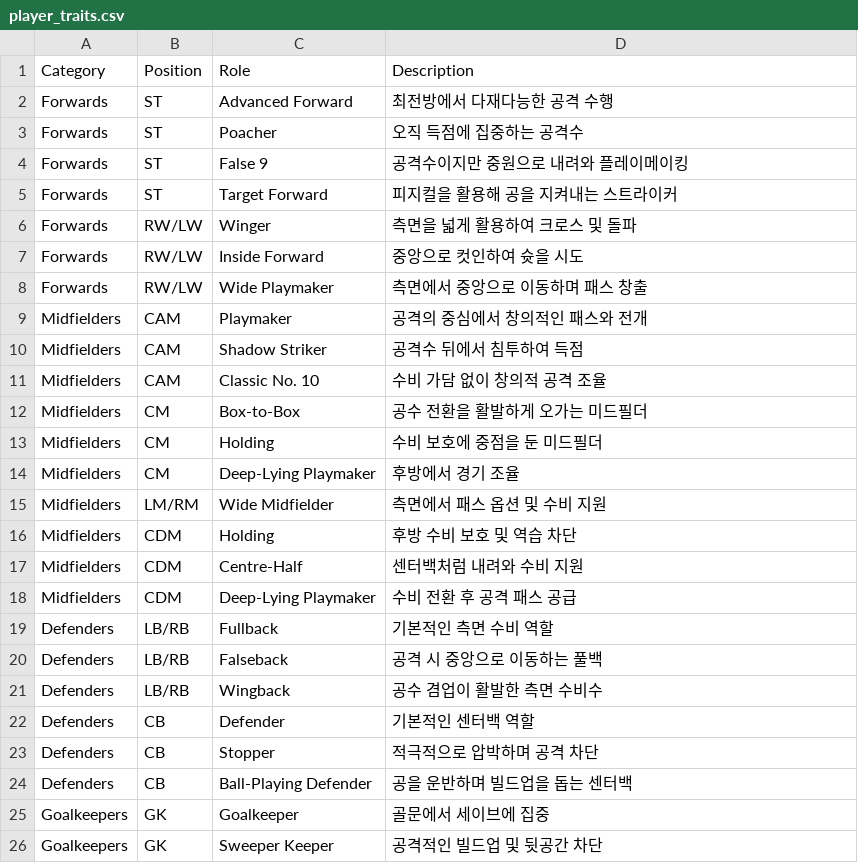
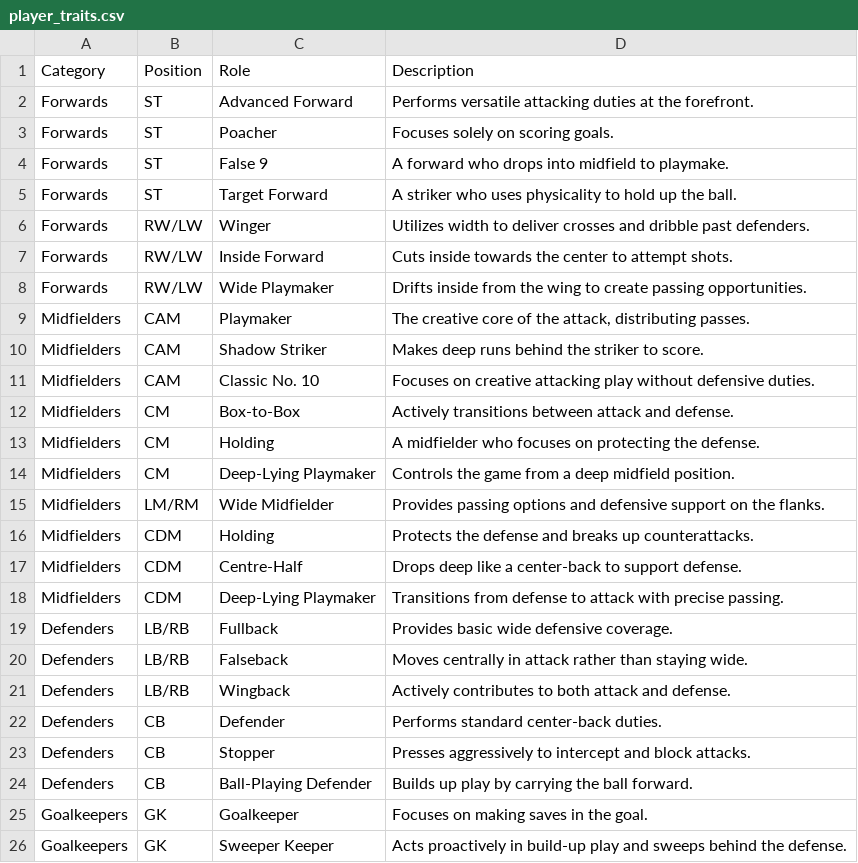
Before and after one commit to HelloPyunny/bestFormation, a CSV file: data/player_data/player_traits.csv, drawn as a sheet.

Commit message:
data modification file added / accuracy test added / Position_Grouped changed ATT -> FW

```diff
--- a/data/player_data/player_traits.csv
+++ b/data/player_data/player_traits.csv
@@ -1,26 +1,26 @@
 Category,Position,Role,Description
-Forwards,ST,Advanced Forward,최전방에서 다재다능한 공격 수행
-Forwards,ST,Poacher,오직 득점에 집중하는 공격수
-Forwards,ST,False 9,공격수이지만 중원으로 내려와 플레이메이킹
-Forwards,ST,Target Forward,피지컬을 활용해 공을 지켜내는 스트라이커
-Forwards,RW/LW,Winger,측면을 넓게 활용하여 크로스 및 돌파
-Forwards,RW/LW,Inside Forward,중앙으로 컷인하여 슛을 시도
-Forwards,RW/LW,Wide Playmaker,측면에서 중앙으로 이동하며 패스 창출
-Midfielders,CAM,Playmaker,공격의 중심에서 창의적인 패스와 전개
-Midfielders,CAM,Shadow Striker,공격수 뒤에서 침투하여 득점
-Midfielders,CAM,Classic No. 10,수비 가담 없이 창의적 공격 조율
-Midfielders,CM,Box-to-Box,공수 전환을 활발하게 오가는 미드필더
-Midfielders,CM,Holding,수비 보호에 중점을 둔 미드필더
-Midfielders,CM,Deep-Lying Playmaker,후방에서 경기 조율
-Midfielders,LM/RM,Wide Midfielder,측면에서 패스 옵션 및 수비 지원
-Midfielders,CDM,Holding,후방 수비 보호 및 역습 차단
-Midfielders,CDM,Centre-Half,센터백처럼 내려와 수비 지원
-Midfielders,CDM,Deep-Lying Playmaker,수비 전환 후 공격 패스 공급
-Defenders,LB/RB,Fullback,기본적인 측면 수비 역할
-Defenders,LB/RB,Falseback,공격 시 중앙으로 이동하는 풀백
-Defenders,LB/RB,Wingback,공수 겸업이 활발한 측면 수비수
-Defenders,CB,Defender,기본적인 센터백 역할
-Defenders,CB,Stopper,적극적으로 압박하며 공격 차단
-Defenders,CB,Ball-Playing Defender,공을 운반하며 빌드업을 돕는 센터백
-Goalkeepers,GK,Goalkeeper,골문에서 세이브에 집중
-Goalkeepers,GK,Sweeper Keeper,공격적인 빌드업 및 뒷공간 차단
+Forwards,ST,Advanced Forward,Performs versatile attacking duties at the forefront.
+Forwards,ST,Poacher,Focuses solely on scoring goals.
+Forwards,ST,False 9,A forward who drops into midfield to playmake.
+Forwards,ST,Target Forward,A striker who uses physicality to hold up the ball.
+Forwards,RW/LW,Winger,Utilizes width to deliver crosses and dribble past defenders.
+Forwards,RW/LW,Inside Forward,Cuts inside towards the center to attempt shots.
+Forwards,RW/LW,Wide Playmaker,Drifts inside from the wing to create passing opportunities.
+Midfielders,CAM,Playmaker,"The creative core of the attack, distributing passes."
+Midfielders,CAM,Shadow Striker,Makes deep runs behind the striker to score.
+Midfielders,CAM,Classic No. 10,Focuses on creative attacking play without defensive duties.
+Midfielders,CM,Box-to-Box,Actively transitions between attack and defense.
+Midfielders,CM,Holding,A midfielder who focuses on protecting the defense.
+Midfielders,CM,Deep-Lying Playmaker,Controls the game from a deep midfield position.
+Midfielders,LM/RM,Wide Midfielder,Provides passing options and defensive support on the flanks.
+Midfielders,CDM,Holding,Protects the defense and breaks up counterattacks.
+Midfielders,CDM,Centre-Half,Drops deep like a center-back to support defense.
+Midfielders,CDM,Deep-Lying Playmaker,Transitions from defense to attack with precise passing.
+Defenders,LB/RB,Fullback,Provides basic wide defensive coverage.
+Defenders,LB/RB,Falseback,Moves centrally in attack rather than staying wide.
+Defenders,LB/RB,Wingback,Actively contributes to both attack and defense.
+Defenders,CB,Defender,Performs standard center-back duties.
+Defenders,CB,Stopper,Presses aggressively to intercept and block attacks.
+Defenders,CB,Ball-Playing Defender,Builds up play by carrying the ball forward.
+Goalkeepers,GK,Goalkeeper,Focuses on making saves in the goal.
+Goalkeepers,GK,Sweeper Keeper,Acts proactively in build-up play and sweeps behind the defense.
```
Also changed, not shown: 8 other files.
